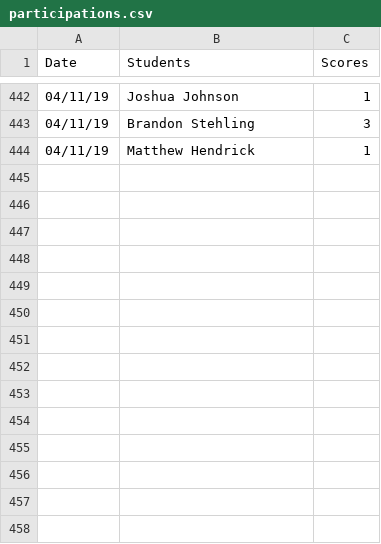
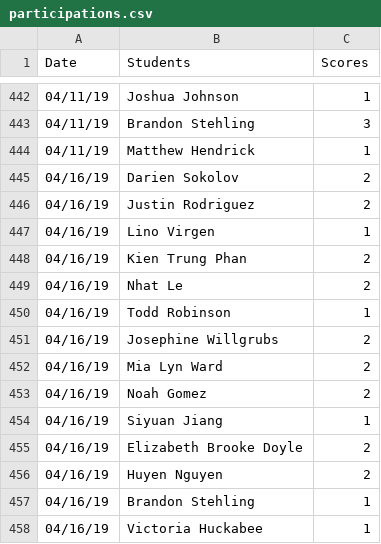
Before and after one commit to iDataVisualizationLab/CS5331_Spring2019, a CSV file: testJS/data/participations.csv, drawn as a sheet; only a part is shown, gaps mark what is left out.

Commit message:
update participation

```diff
--- a/testJS/data/participations.csv
+++ b/testJS/data/participations.csv
@@ -444 +444,15 @@ Date	Students	Scores
 04/11/19	Matthew Hendrick	1
+04/16/19	Darien Sokolov	2
+04/16/19	Justin Rodriguez 	2
+04/16/19	Lino Virgen	1
+04/16/19	Kien Trung Phan	2
+04/16/19	Nhat Le	2
+04/16/19	Todd Robinson	1
+04/16/19	Josephine Willgrubs	2
+04/16/19	Mia Lyn Ward	2
+04/16/19	Noah Gomez	2
+04/16/19	Siyuan Jiang	1
+04/16/19	Elizabeth Brooke Doyle	2
+04/16/19	Huyen Nguyen	2
+04/16/19	Brandon Stehling	1
+04/16/19	Victoria Huckabee	1
```
